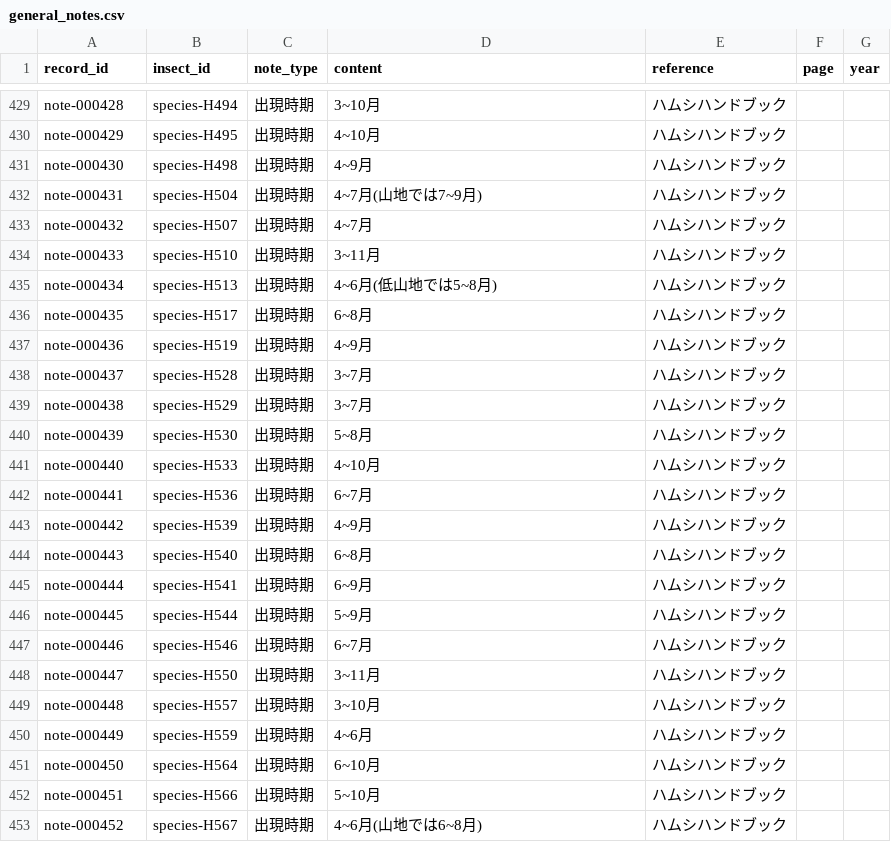
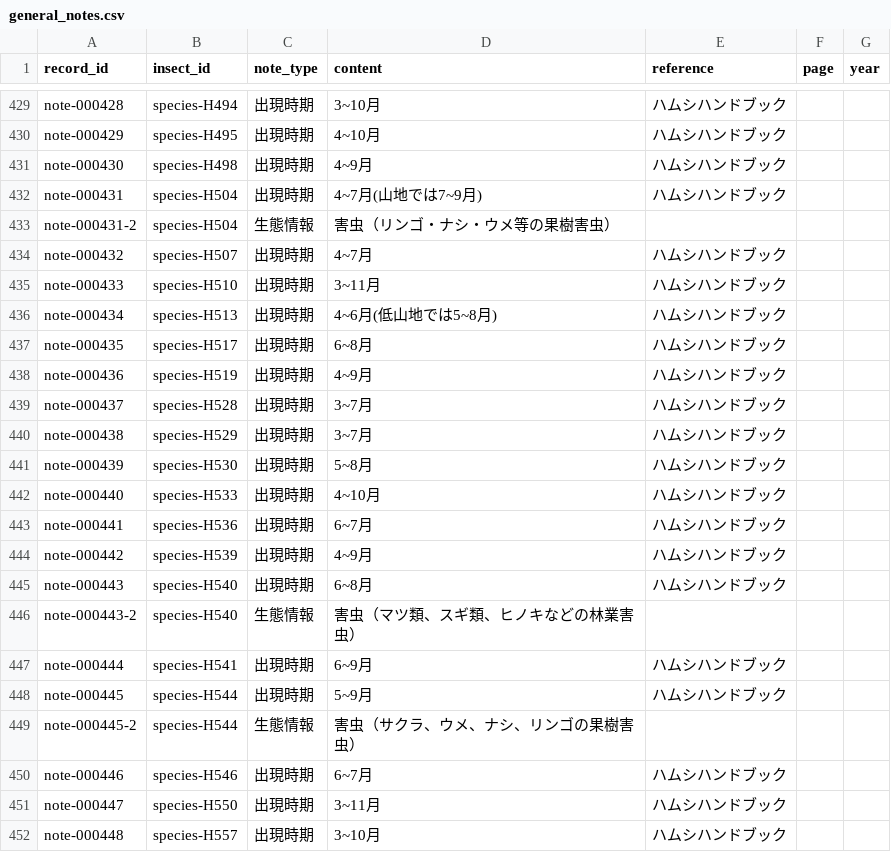
Before and after one commit to orau98/orau98.github.io, a CSV file: public/general_notes.csv, drawn as a sheet; only a part is shown, gaps mark what is left out; the shorter side is filled out with more unchanged rows; the diff names each change by its address in the sheet, - before the commit and + after, or states it on an @@ line.

```diff
--- a/public/general_notes.csv
+++ b/public/general_notes.csv
+row 433: note-000431-2 | species-H504 | 生態情報 | 害虫（リンゴ・ナシ・ウメ等の果樹害虫）
+row 446: note-000443-2 | species-H540 | 生態情報 | 害虫（マツ類、スギ類、ヒノキなどの林業害虫）
+row 449: note-000445-2 | species-H544 | 生態情報 | 害虫（サクラ、ウメ、ナシ、リンゴの果樹害虫）
```
Also changed, not shown: public/hostplants.csv, 38 other files.
